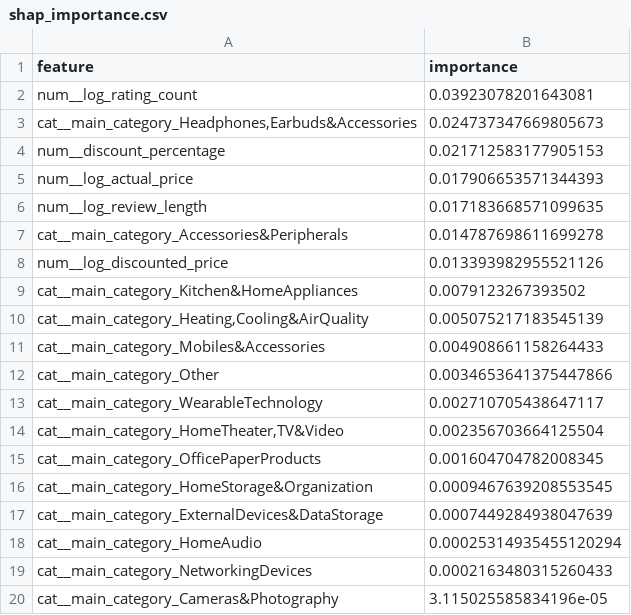
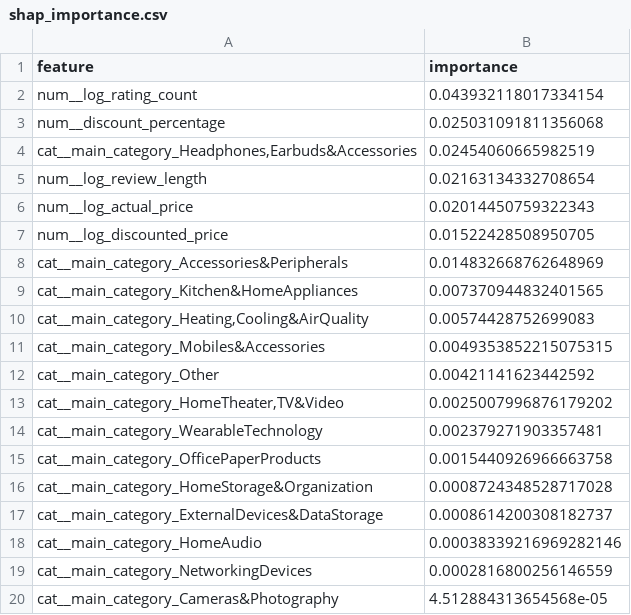
Before and after one commit to user-hjjoo/dacos-team3-toyproject2, a CSV file: result/shap/shap_importance.csv, drawn as a sheet.

Commit message:
feat: re-implement all Streamlit pages with real data (step7)

```diff
--- a/result/shap/shap_importance.csv
+++ b/result/shap/shap_importance.csv
@@ -1,20 +1,20 @@
 feature,importance
-num__log_rating_count,0.03923078201643081
-"cat__main_category_Headphones,Earbuds&Accessories",0.024737347669805673
-num__discount_percentage,0.021712583177905153
-num__log_actual_price,0.017906653571344393
-num__log_review_length,0.017183668571099635
-cat__main_category_Accessories&Peripherals,0.014787698611699278
-num__log_discounted_price,0.013393982955521126
-cat__main_category_Kitchen&HomeAppliances,0.0079123267393502
-"cat__main_category_Heating,Cooling&AirQuality",0.005075217183545139
-cat__main_category_Mobiles&Accessories,0.004908661158264433
-cat__main_category_Other,0.0034653641375447866
-cat__main_category_WearableTechnology,0.002710705438647117
-"cat__main_category_HomeTheater,TV&Video",0.002356703664125504
-cat__main_category_OfficePaperProducts,0.001604704782008345
-cat__main_category_HomeStorage&Organization,0.0009467639208553545
-cat__main_category_ExternalDevices&DataStorage,0.0007449284938047639
-cat__main_category_HomeAudio,0.00025314935455120294
-cat__main_category_NetworkingDevices,0.0002163480315260433
-cat__main_category_Cameras&Photography,3.115025585834196e-05
+num__log_rating_count,0.043932118017334154
+num__discount_percentage,0.025031091811356068
+"cat__main_category_Headphones,Earbuds&Accessories",0.02454060665982519
+num__log_review_length,0.02163134332708654
+num__log_actual_price,0.02014450759322343
+num__log_discounted_price,0.01522428508950705
+cat__main_category_Accessories&Peripherals,0.014832668762648969
+cat__main_category_Kitchen&HomeAppliances,0.007370944832401565
+"cat__main_category_Heating,Cooling&AirQuality",0.00574428752699083
+cat__main_category_Mobiles&Accessories,0.0049353852215075315
+cat__main_category_Other,0.00421141623442592
+"cat__main_category_HomeTheater,TV&Video",0.0025007996876179202
+cat__main_category_WearableTechnology,0.002379271903357481
+cat__main_category_OfficePaperProducts,0.0015440926966663758
+cat__main_category_HomeStorage&Organization,0.0008724348528717028
+cat__main_category_ExternalDevices&DataStorage,0.0008614200308182737
+cat__main_category_HomeAudio,0.00038339216969282146
+cat__main_category_NetworkingDevices,0.0002816800256146559
+cat__main_category_Cameras&Photography,4.512884313654568e-05
```
Also changed, not shown: 15 other files.
